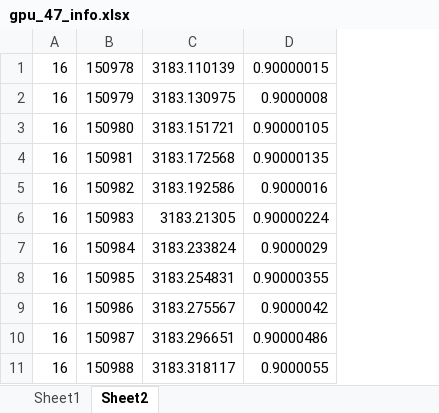
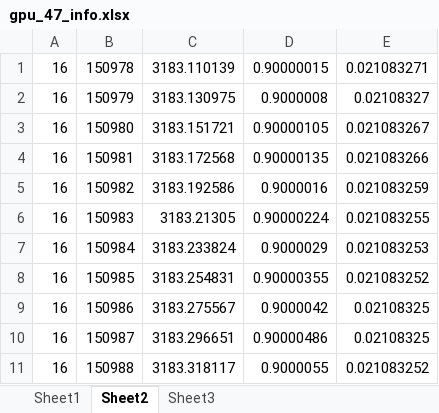
Before and after one commit to vcding/ForGraduate, an Excel workbook: gpu_47_info.xlsx, sheet Sheet2, drawn as a sheet; only a part is shown; values as stored, in another font and other column widths than the file's, no borders; the diff names each change by its address in the sheet, - before the commit and + after, or states it on an @@ line.

```diff
--- a/gpu_47_info.xlsx (sheet Sheet2)
+++ b/gpu_47_info.xlsx (sheet Sheet2)
+sheet tab: Sheet3
+column E, rows 1-11: 0.021083271 | 0.02108327 | 0.021083267 | 0.021083266 | 0.021083259 | 0.021083255 | 0.021083253 | 0.021083252 | 0.02108325 | 0.02108325 | 0.021083252
```
Also changed, not shown: 3 other files.
